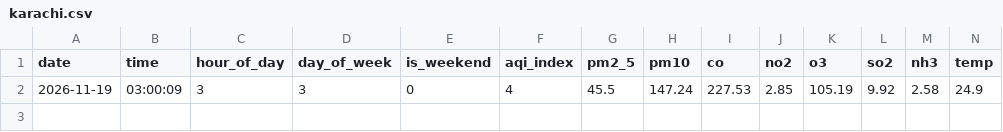
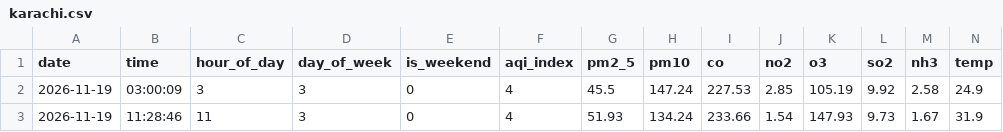
Before and after one commit to rimshasohai/your-repo, a CSV file: data/2026-11-19/karachi.csv, drawn as a sheet; only a part is shown; rows hold the shown columns only; the diff names each change by its address in the sheet, - before the commit and + after, or states it on an @@ line.

```diff
--- a/data/2026-11-19/karachi.csv
+++ b/data/2026-11-19/karachi.csv
+row 3: 2026-11-19 | 11:28:46 | 11 | 3 | 0 | 4 | 51.93 | 134.24 | 233.66 | 1.54 | 147.93 | 9.73 | 1.67 | 31.9
```
Also changed, not shown: 1 other file.
